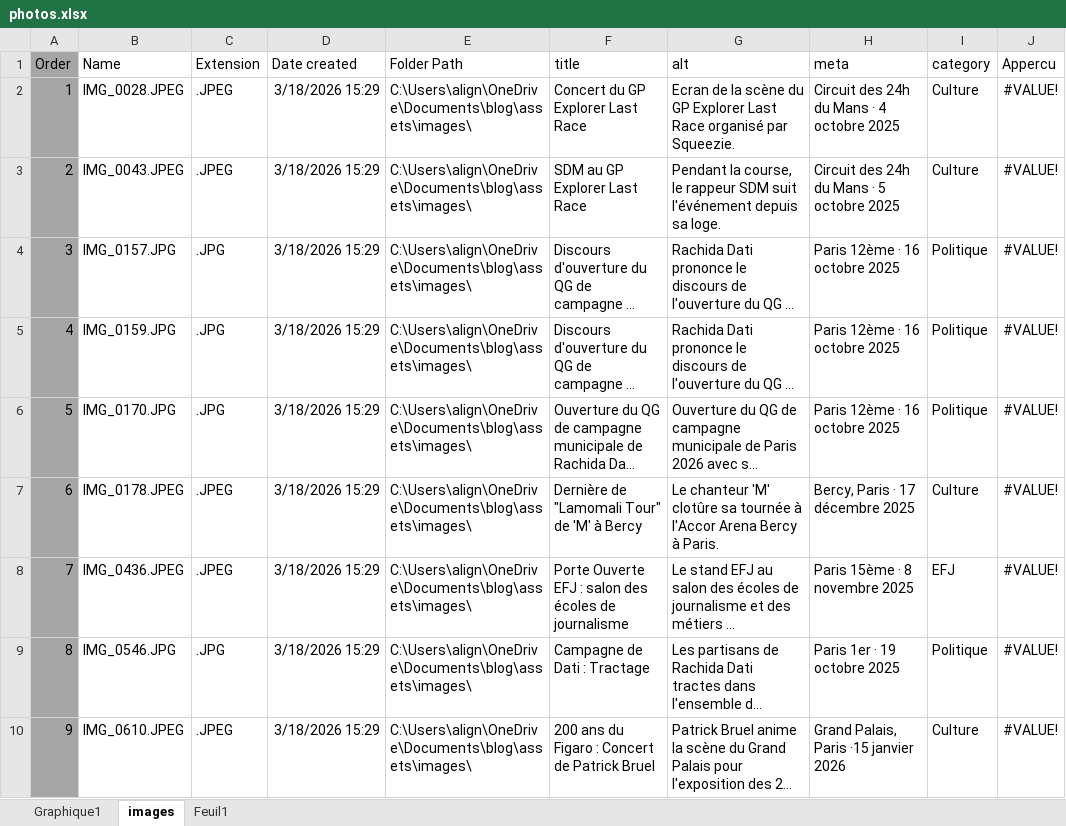
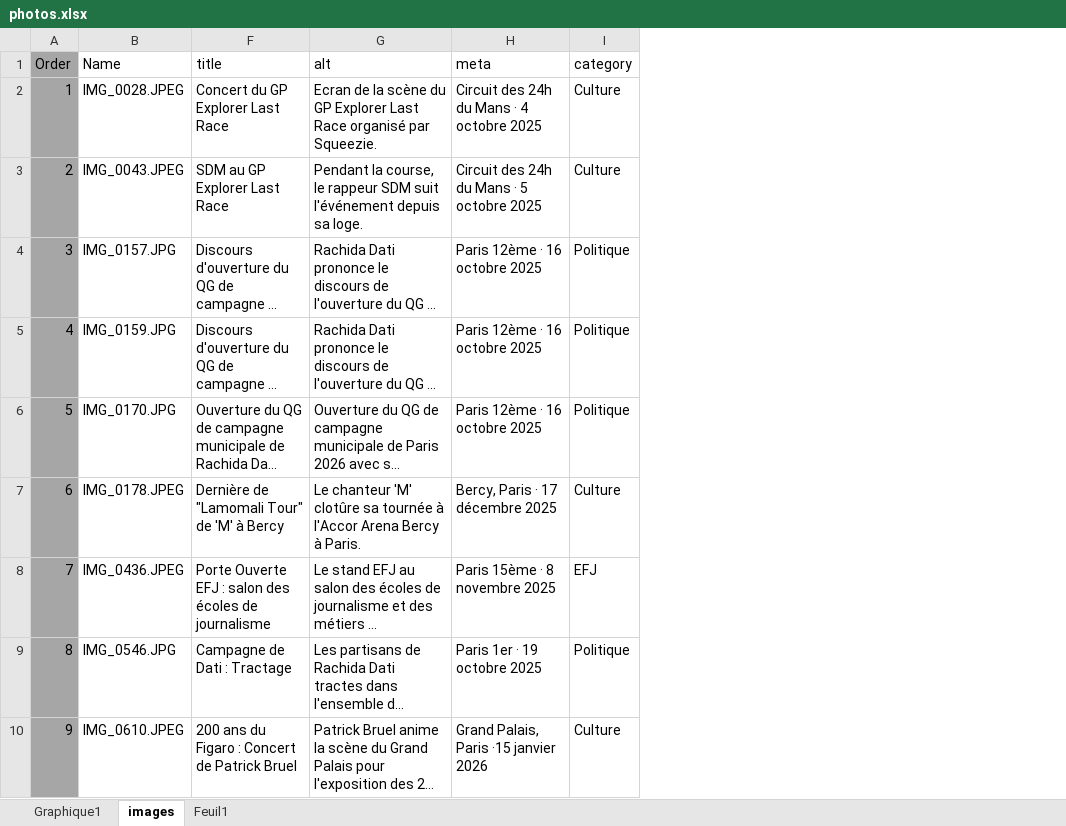
Before and after one commit to Alexandrelgn/blog, an Excel workbook: assets/photos.xlsx, sheet images, drawn as a sheet; only a part is shown; long unchanged cells end in …; values as stored, in another font and other column widths than the file's, no borders; table styles not drawn; the diff names each change by its address in the sheet, - before the commit and + after, or states it on an @@ line.

Commit message:
Update photos.xlsx

```diff
--- a/assets/photos.xlsx (sheet images)
+++ b/assets/photos.xlsx (sheet images)
@@ column C (Extension) hidden, rows 2-10: .JPEG | .JPEG | .JPG | .JPG | .JPG | .JPEG | .JPEG | .JPG | .JPEG @@
@@ column D (Date created) hidden, rows 2-10: all 3/18/2026 15:29 @@
@@ column E (Folder Path) hidden, rows 2-10: all C:\Users\align\OneDrive\Documents\blog\assets\images\ @@
@@ column J (Appercu) hidden, rows 2-10: all #VALUE! @@
```
Also changed, not shown: charts or pictures.
